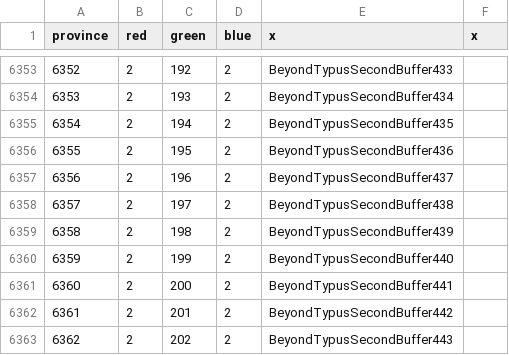
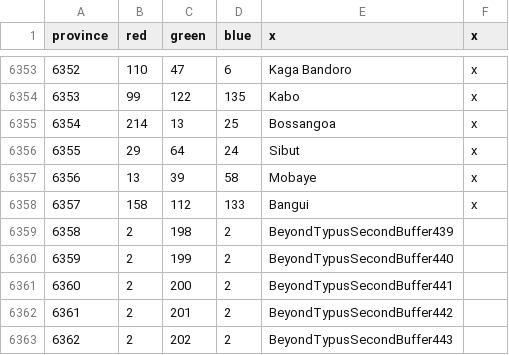
Before and after one commit to AlejandroGiner/Lux-in-Tenebris, a CSV file: map/definition.csv, drawn as a sheet; only a part is shown, gaps mark what is left out; the diff covers the shown part only.

```diff
--- a/map/definition.csv
+++ b/map/definition.csv
@@ -6353,7 +6353,7 @@ province;red;green;blue;x;x
-6352;2;192;2;BeyondTypusSecondBuffer433
-6353;2;193;2;BeyondTypusSecondBuffer434
-6354;2;194;2;BeyondTypusSecondBuffer435
-6355;2;195;2;BeyondTypusSecondBuffer436
-6356;2;196;2;BeyondTypusSecondBuffer437
-6357;2;197;2;BeyondTypusSecondBuffer438
+6352;110;47;6;Kaga Bandoro;x
+6353;99;122;135;Kabo;x
+6354;214;13;25;Bossangoa;x
+6355;29;64;24;Sibut;x
+6356;13;39;58;Mobaye;x
+6357;158;112;133;Bangui;x
 6358;2;198;2;BeyondTypusSecondBuffer439
```
Also changed, not shown: 35 edited cells elsewhere in this file, 27 other files.
